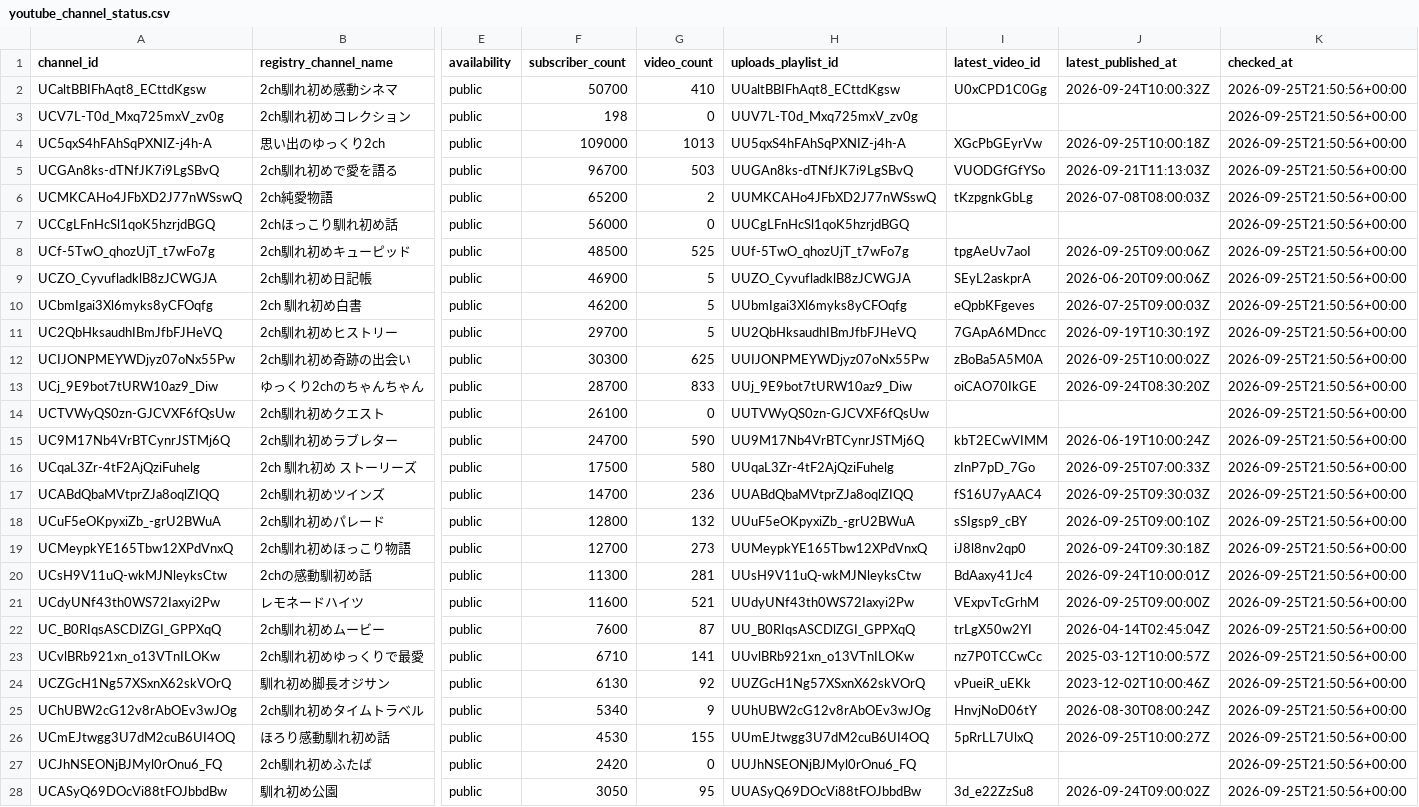
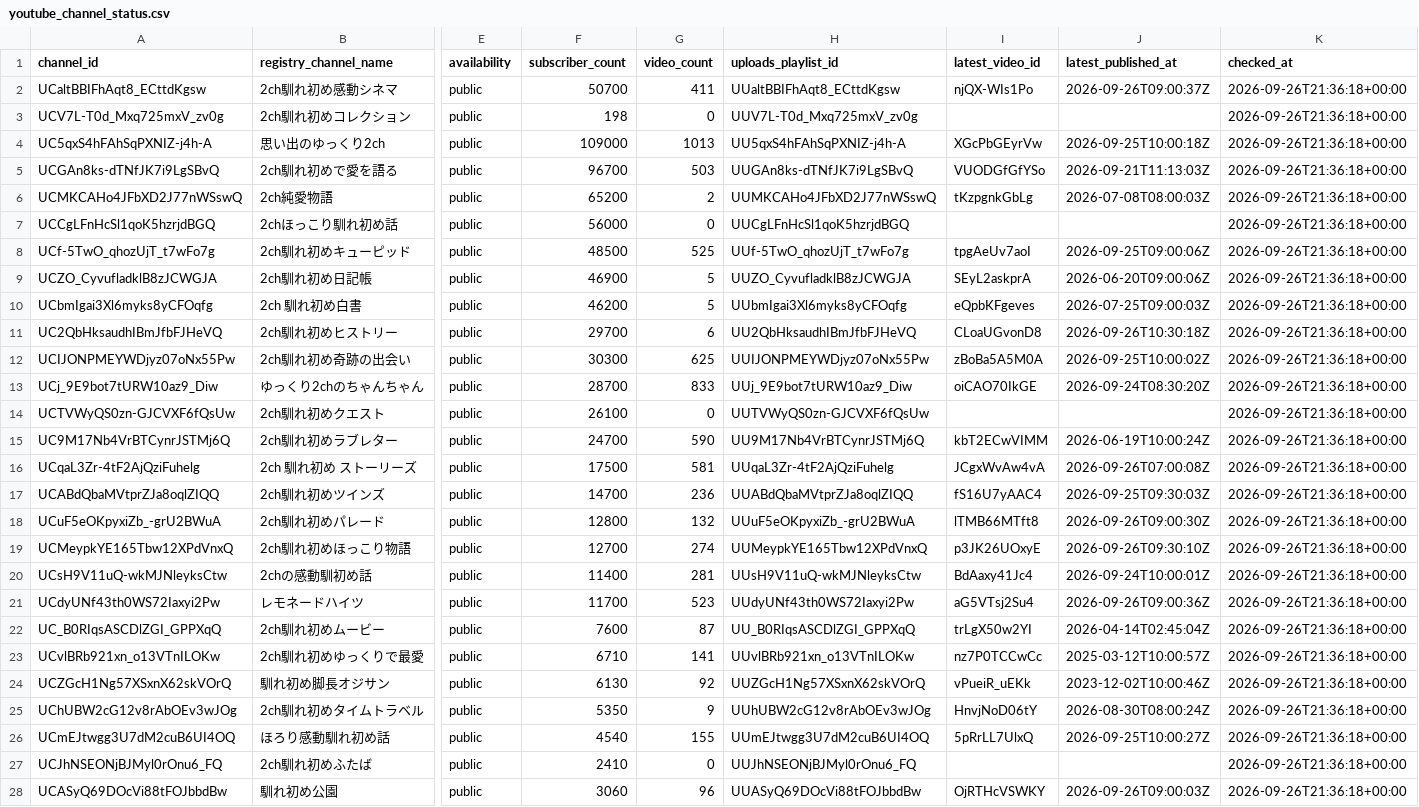
Before and after one commit to japonismy/naresome-kikaku-research, a CSV file: data_sources/youtube_channel_status.csv, drawn as a sheet; only a part is shown, gaps mark what is left out; the diff covers the shown part only; the diff names each change by its address in the sheet, - before the commit and + after, or states it on an @@ line.

```diff
--- a/data_sources/youtube_channel_status.csv
+++ b/data_sources/youtube_channel_status.csv
-G2 (video_count): 410
+G2 (video_count): 411
-I2 (latest_video_id): U0xCPD1C0Gg
+I2 (latest_video_id): njQX-WIs1Po
-J2 (latest_published_at): 2026-09-24T10:00:32Z
+J2 (latest_published_at): 2026-09-26T09:00:37Z
-K2:K28 (checked_at): 2026-09-25T21:50:56+00:00
+K2:K28 (checked_at): 2026-09-26T21:36:18+00:00
-G11 (video_count): 5
+G11 (video_count): 6
-I11 (latest_video_id): 7GApA6MDncc
+I11 (latest_video_id): CLoaUGvonD8
-J11 (latest_published_at): 2026-09-19T10:30:19Z
+J11 (latest_published_at): 2026-09-26T10:30:18Z
-G16 (video_count): 580
+G16 (video_count): 581
-I16 (latest_video_id): zInP7pD_7Go
+I16 (latest_video_id): JCgxWvAw4vA
-J16 (latest_published_at): 2026-09-25T07:00:33Z
+J16 (latest_published_at): 2026-09-26T07:00:08Z
-I18 (latest_video_id): sSIgsp9_cBY
+I18 (latest_video_id): lTMB66MTft8
-J18 (latest_published_at): 2026-09-25T09:00:10Z
+J18 (latest_published_at): 2026-09-26T09:00:30Z
-G19 (video_count): 273
+G19 (video_count): 274
-I19 (latest_video_id): iJ8l8nv2qp0
+I19 (latest_video_id): p3JK26UOxyE
-J19 (latest_published_at): 2026-09-24T09:30:18Z
+J19 (latest_published_at): 2026-09-26T09:30:10Z
-F20 (subscriber_count): 11300
+F20 (subscriber_count): 11400
-F21 (subscriber_count): 11600
+F21 (subscriber_count): 11700
-G21 (video_count): 521
+G21 (video_count): 523
-I21 (latest_video_id): VExpvTcGrhM
+I21 (latest_video_id): aG5VTsj2Su4
-J21 (latest_published_at): 2026-09-25T09:00:00Z
+J21 (latest_published_at): 2026-09-26T09:00:36Z
-F25 (subscriber_count): 5340
+F25 (subscriber_count): 5350
-F26 (subscriber_count): 4530
+F26 (subscriber_count): 4540
-F27 (subscriber_count): 2420
+F27 (subscriber_count): 2410
-F28 (subscriber_count): 3050
+F28 (subscriber_count): 3060
-G28 (video_count): 95
+G28 (video_count): 96
-I28 (latest_video_id): 3d_e22ZzSu8
+I28 (latest_video_id): OjRTHcVSWKY
-J28 (latest_published_at): 2026-09-24T09:00:02Z
+J28 (latest_published_at): 2026-09-26T09:00:03Z
```
Also changed, not shown: 14 edited cells elsewhere in this file, data_sources/youtube_current_stats.csv, reports/channel_scope.csv, 8 other files.
